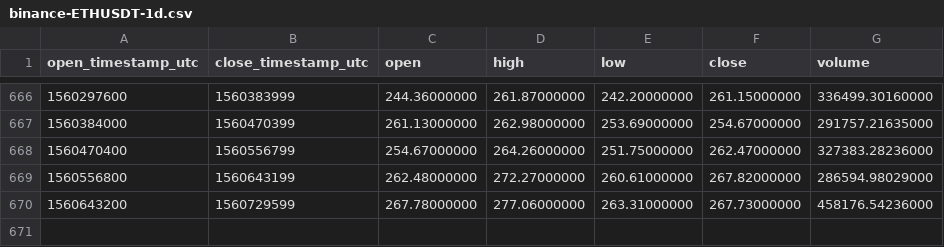
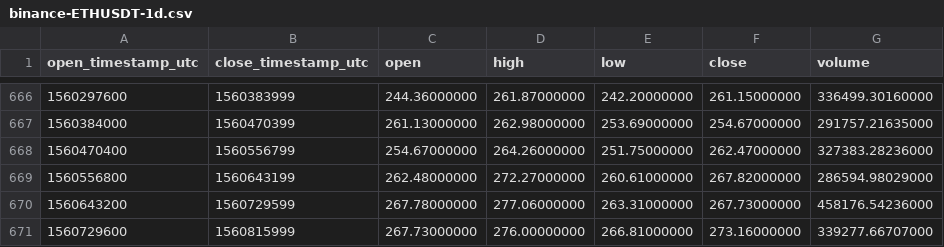
Before and after one commit to cryptobigbro/binance-ETHUSDT, a CSV file: binance-ETHUSDT-1d.csv, drawn as a sheet; only a part is shown, gaps mark what is left out; the diff names each change by its address in the sheet, - before the commit and + after, or states it on an @@ line.

Commit message:
Update OHLCV data.

```diff
--- a/binance-ETHUSDT-1d.csv
+++ b/binance-ETHUSDT-1d.csv
+row 671: 1560729600 | 1560815999 | 267.73000000 | 276.00000000 | 266.81000000 | 273.16000000 | 339277.66707000
```
Also changed, not shown: 1 other file.
